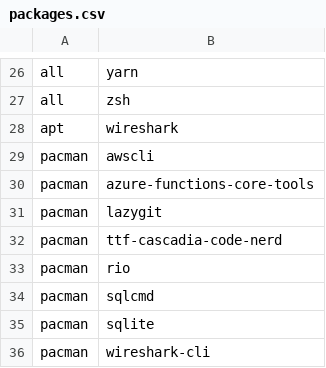
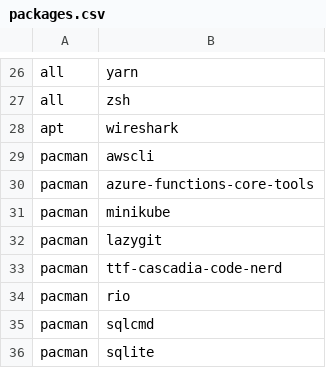
Before and after one commit to neko3cs/.dotfiles, a CSV file: config/packages.csv, drawn as a sheet; only a part is shown, gaps mark what is left out; the shorter side is filled out with more unchanged rows.

Commit message:
add minikube

```diff
--- a/config/packages.csv
+++ b/config/packages.csv
@@ -30,2 +30,3 @@ pacman,awscli
 pacman,azure-functions-core-tools
+pacman,minikube
 pacman,lazygit
```
Also changed, not shown: 2 other files.
